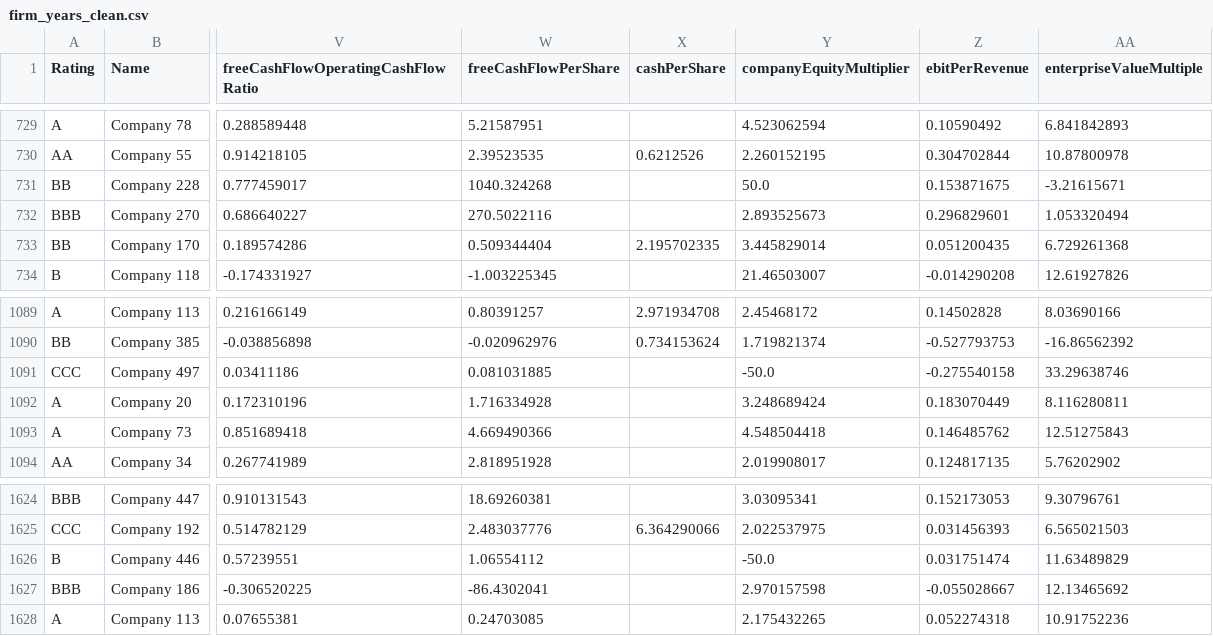
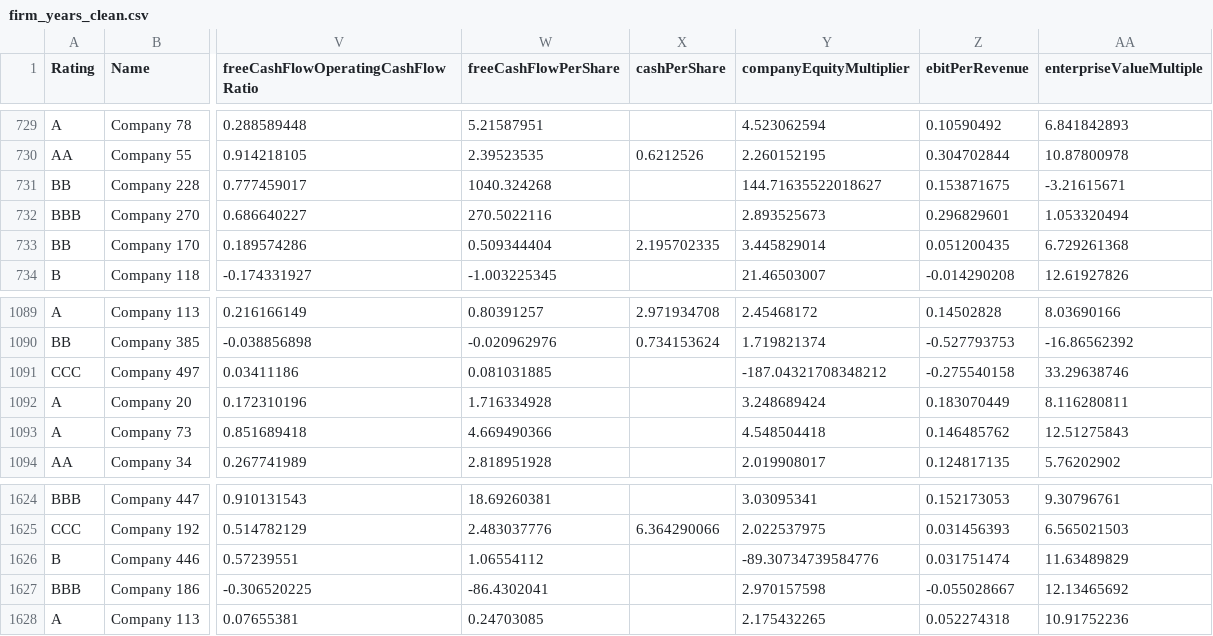
Before and after one commit to Ayu5hsingh/Cyber-Credit-Risk, a CSV file: data/processed/firm_years_clean.csv, drawn as a sheet; only a part is shown, gaps mark what is left out; the diff names each change by its address in the sheet, - before the commit and + after, or states it on an @@ line.

Commit message:
Use the computed identity instead of a ±50 cap for near-zero equity
Where equity is within 2% of assets of zero and ROE/ROA is unavailable, the
equity multiplier was set to an arbitrary ±50. It now takes the balance-sheet
identity 1 / (1 - debt ratio) as computed; winsorising in 03 caps it. Equity
of exactly zero has no multiplier and still counts as negative equity.

Affects 3 firm-years (50 -> 144.7, -50 -> -187.0, -50 -> -89.3). Rerun of
01-03: champion scores bit-identical on all 2,028 firm-years and figures
pixel-identical against a same-environment baseline; only the spline-logistic
challenger moves (CV AUC 0.814 -> 0.813, one PR-AUC 0.763 -> 0.762). Figures
are left as committed; the sector-table order in 03 differs by pandas tie order.

```diff
--- a/data/processed/firm_years_clean.csv
+++ b/data/processed/firm_years_clean.csv
-Y731 (companyEquityMultiplier): 50.0
+Y731 (companyEquityMultiplier): 144.71635522018627
-Y1091 (companyEquityMultiplier): -50.0
+Y1091 (companyEquityMultiplier): -187.04321708348212
-Y1626 (companyEquityMultiplier): -50.0
+Y1626 (companyEquityMultiplier): -89.30734739584776
```
Also changed, not shown: data/processed/firm_years_naive.csv, 5 other files.
